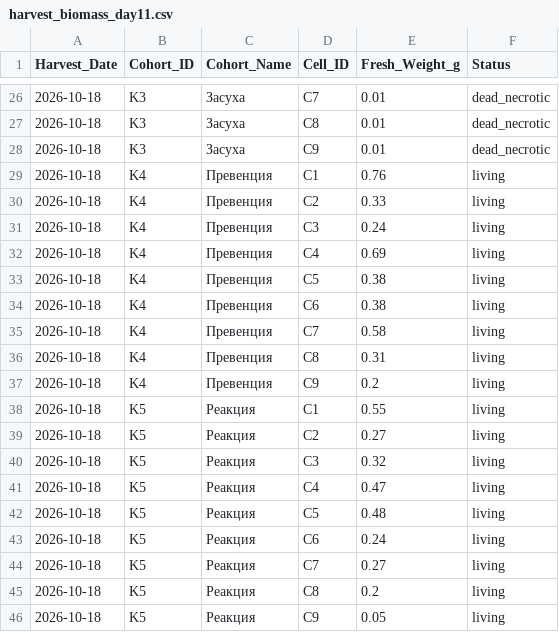
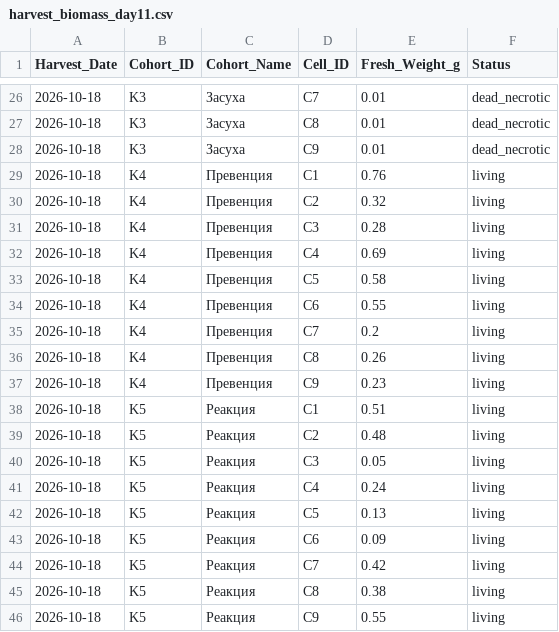
Before and after one commit to ezicvtumane/plant-stress-ndvi, a CSV file: data/harvest_biomass_day11.csv, drawn as a sheet; only a part is shown, gaps mark what is left out; the diff covers the shown part only.

```diff
--- a/data/harvest_biomass_day11.csv
+++ b/data/harvest_biomass_day11.csv
@@ -29,18 +29,18 @@ Harvest_Date,Cohort_ID,Cohort_Name,Cell_ID,Fresh_Weight_g,Status
 2026-10-18,K4,Превенция,C1,0.76,living
-2026-10-18,K4,Превенция,C2,0.33,living
-2026-10-18,K4,Превенция,C3,0.24,living
+2026-10-18,K4,Превенция,C2,0.32,living
+2026-10-18,K4,Превенция,C3,0.28,living
 2026-10-18,K4,Превенция,C4,0.69,living
-2026-10-18,K4,Превенция,C5,0.38,living
-2026-10-18,K4,Превенция,C6,0.38,living
-2026-10-18,K4,Превенция,C7,0.58,living
-2026-10-18,K4,Превенция,C8,0.31,living
-2026-10-18,K4,Превенция,C9,0.2,living
-2026-10-18,K5,Реакция,C1,0.55,living
-2026-10-18,K5,Реакция,C2,0.27,living
-2026-10-18,K5,Реакция,C3,0.32,living
-2026-10-18,K5,Реакция,C4,0.47,living
-2026-10-18,K5,Реакция,C5,0.48,living
-2026-10-18,K5,Реакция,C6,0.24,living
-2026-10-18,K5,Реакция,C7,0.27,living
-2026-10-18,K5,Реакция,C8,0.2,living
-2026-10-18,K5,Реакция,C9,0.05,living
+2026-10-18,K4,Превенция,C5,0.58,living
+2026-10-18,K4,Превенция,C6,0.55,living
+2026-10-18,K4,Превенция,C7,0.2,living
+2026-10-18,K4,Превенция,C8,0.26,living
+2026-10-18,K4,Превенция,C9,0.23,living
+2026-10-18,K5,Реакция,C1,0.51,living
+2026-10-18,K5,Реакция,C2,0.48,living
+2026-10-18,K5,Реакция,C3,0.05,living
+2026-10-18,K5,Реакция,C4,0.24,living
+2026-10-18,K5,Реакция,C5,0.13,living
+2026-10-18,K5,Реакция,C6,0.09,living
+2026-10-18,K5,Реакция,C7,0.42,living
+2026-10-18,K5,Реакция,C8,0.38,living
+2026-10-18,K5,Реакция,C9,0.55,living
```
Also changed, not shown: 21 edited cells elsewhere in this file.
